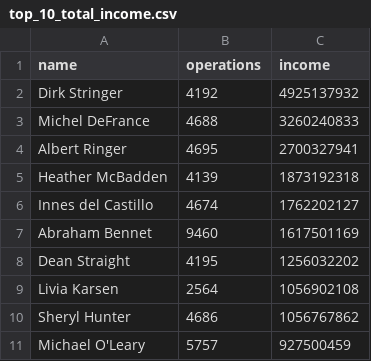
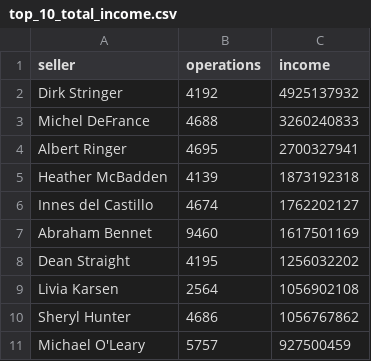
Before and after one commit to MikhailDrozdow/data-analytics-project-92, a CSV file: top_10_total_income.csv, drawn as a sheet.

```diff
--- a/top_10_total_income.csv
+++ b/top_10_total_income.csv
@@ -1,2 +1,2 @@
-"name","operations","income"
+"seller","operations","income"
 Dirk Stringer,4192,4925137932
```
Also changed, not shown: day_of_the_week_income.csv, 3 other files.
